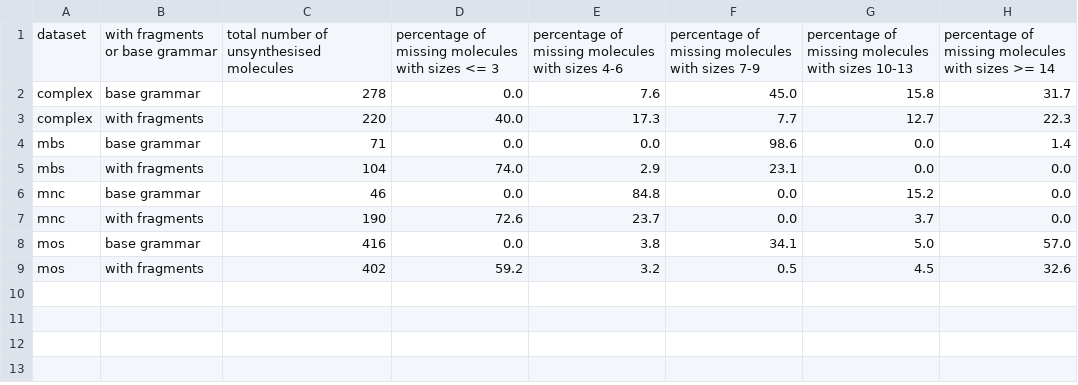
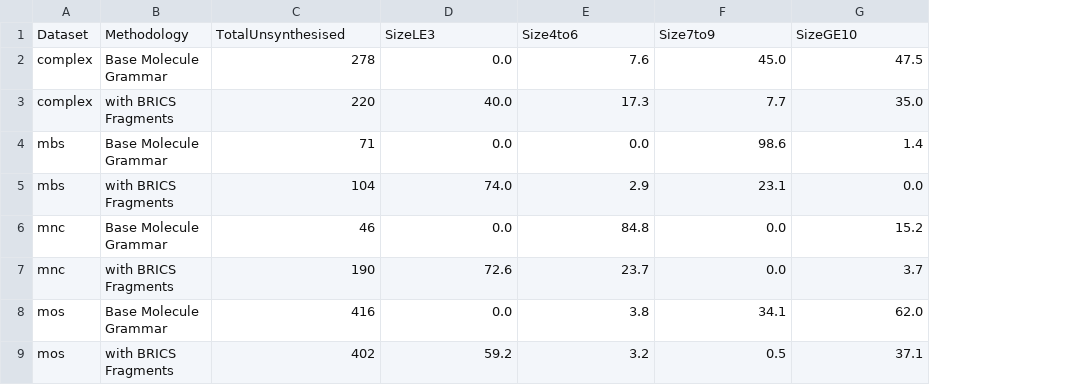
Before and after one commit to Herb-AI/CRNSynthesizer, a CSV file: benchmark/results/combined/molecules_unsynthesised_sizes.csv, drawn as a sheet; removed rows and columns are numbered as before the commit, all else as after; the diff names each change by its address in the sheet, - before the commit and + after, or states it on an @@ line.

Commit message:
Update combined results

```diff
--- a/benchmark/results/combined/molecules_unsynthesised_sizes.csv
+++ b/benchmark/results/combined/molecules_unsynthesised_sizes.csv
-column B, rows 2-9: base grammar | with fragments | base grammar | with fragments | base grammar | with fragments | base grammar | with fragments
+column B, rows 2-9: Base Molecule Grammar | with BRICS Fragments | Base Molecule Grammar | with BRICS Fragments | Base Molecule Grammar | with BRICS Fragments | Base Molecule Grammar | with BRICS Fragments
-column H, rows 2-9: 31.7 | 22.3 | 1.4 | 0.0 | 0.0 | 0.0 | 57.0 | 32.6
-row 1: dataset | with fragments or base grammar | total number of unsynthesised molecules | percentage of missing molecules with sizes <= 3 | percentage of missing molecules with sizes 4-6 | percentage of missing molecules with sizes 7-9 | percentage of missing molecules with sizes 10-13 | percentage of missing molecules with sizes >= 14
+row 1: Dataset | Methodology | TotalUnsynthesised | SizeLE3 | Size4to6 | Size7to9 | SizeGE10
-G2: 15.8
+G2: 47.5
-G3: 12.7
+G3: 35.0
-G4: 0.0
+G4: 1.4
-G8: 5.0
+G8: 62.0
-G9: 4.5
+G9: 37.1
```
Also changed, not shown: benchmark/results/hardcoded_2026-06-07_16-55-19/esterification_benchmark.csv, 8 other files.
